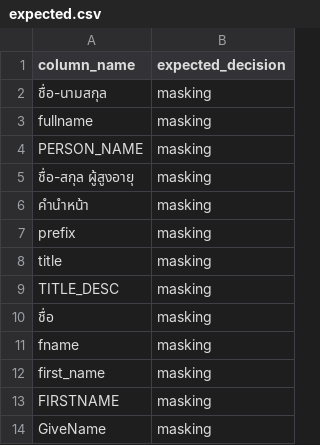
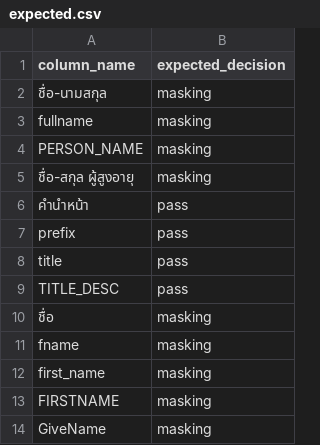
Before and after one commit to Pituchai/thai-column-classifier, a CSV file: data/test_csv_3/expected.csv, drawn as a sheet; only a part is shown.

```diff
--- a/data/test_csv_3/expected.csv
+++ b/data/test_csv_3/expected.csv
@@ -5,6 +5,6 @@ PERSON_NAME,masking
 ชื่อ-สกุล ผู้สูงอายุ,masking
-คำนำหน้า,masking
-prefix,masking
-title,masking
-TITLE_DESC,masking
+คำนำหน้า,pass
+prefix,pass
+title,pass
+TITLE_DESC,pass
 ชื่อ,masking
```
Also changed, not shown: data/test_csv_1/expected.csv, data/test_csv_5/expected.csv, 4 other files.
